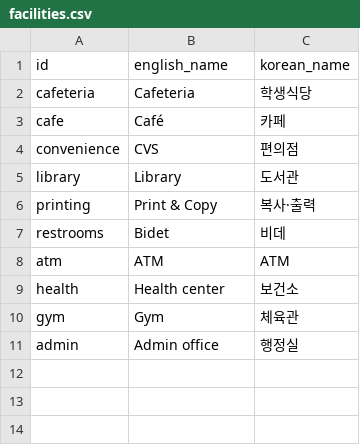
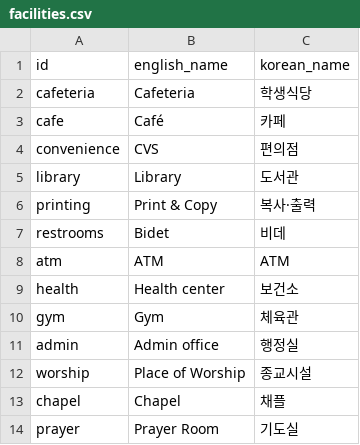
Before and after one commit to waaafiq/erica-nav, a CSV file: facilities.csv, drawn as a sheet; the diff names each change by its address in the sheet, - before the commit and + after, or states it on an @@ line.

```diff
--- a/facilities.csv
+++ b/facilities.csv
+row 12: worship | Place of Worship | 종교시설
+row 13: chapel | Chapel | 채플
+row 14: prayer | Prayer Room | 기도실
```
Also changed, not shown: building_facilities.csv, 1 other file.
